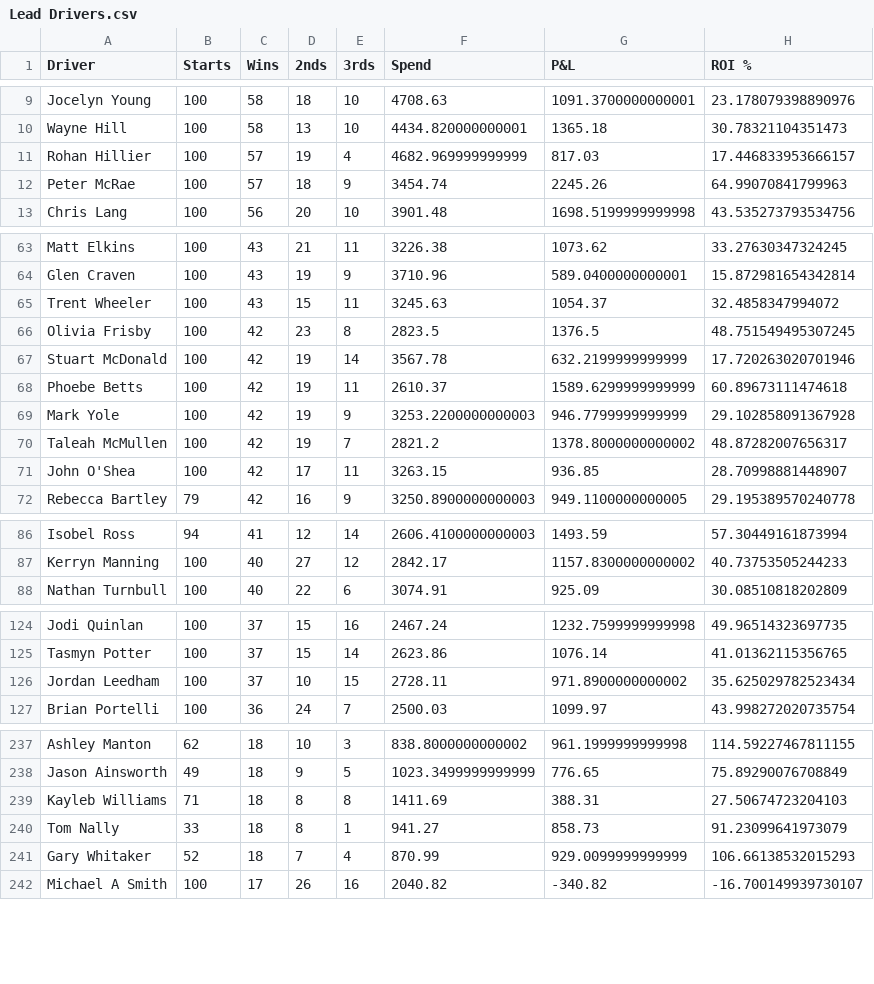
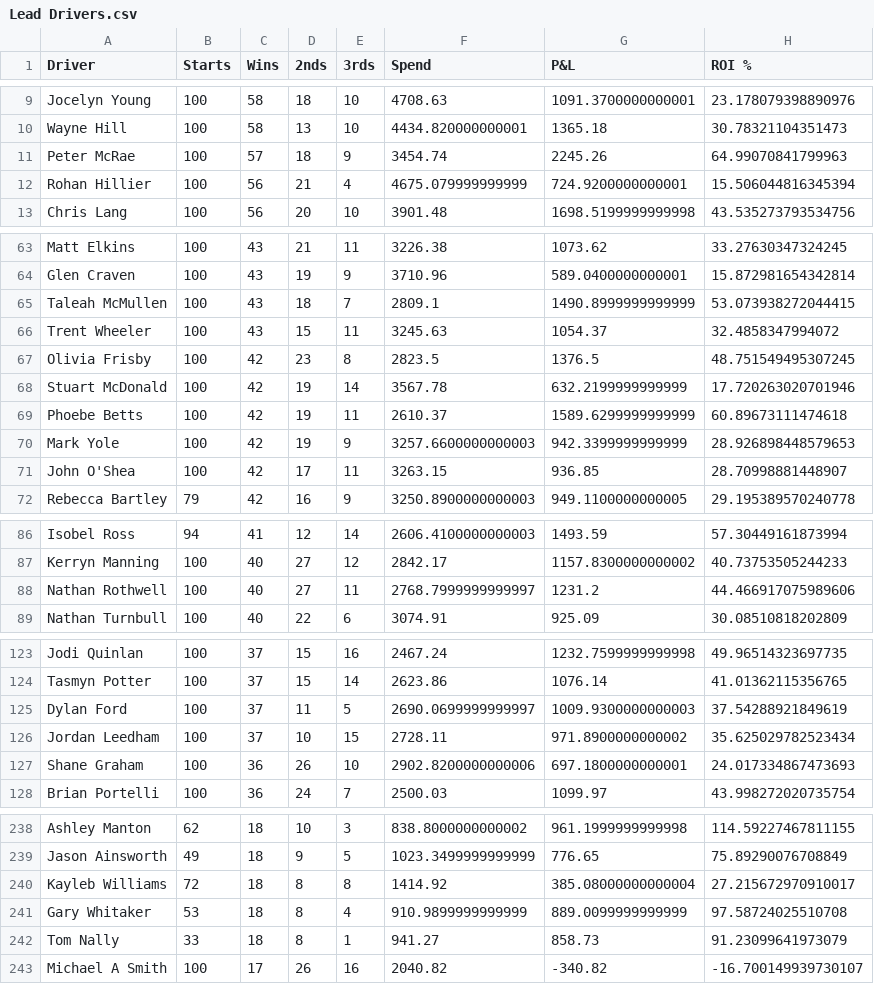
Before and after one commit to harnessapp/harness-csv-data, a CSV file: Lead Drivers.csv, drawn as a sheet; only a part is shown, gaps mark what is left out; the diff covers the shown part only.

```diff
--- a/Lead Drivers.csv
+++ b/Lead Drivers.csv
@@ -10,4 +10,4 @@ Jocelyn Young,100,58,18,10,4708.63,1091.3700000000001,23.178079398890976
 Wayne Hill,100,58,13,10,4434.820000000001,1365.18,30.78321104351473
-Rohan Hillier,100,57,19,4,4682.969999999999,817.03,17.446833953666157
 Peter McRae,100,57,18,9,3454.74,2245.26,64.99070841799963
+Rohan Hillier,100,56,21,4,4675.079999999999,724.9200000000001,15.506044816345394
 Chris Lang,100,56,20,10,3901.48,1698.5199999999998,43.535273793534756
@@ -64,2 +64,3 @@ Matt Elkins,100,43,21,11,3226.38,1073.62,33.27630347324245
 Glen Craven,100,43,19,9,3710.96,589.0400000000001,15.872981654342814
+Taleah McMullen,100,43,18,7,2809.1,1490.8999999999999,53.073938272044415
 Trent Wheeler,100,43,15,11,3245.63,1054.37,32.4858347994072
@@ -68,4 +69,3 @@ Stuart McDonald,100,42,19,14,3567.78,632.2199999999999,17.720263020701946
 Phoebe Betts,100,42,19,11,2610.37,1589.6299999999999,60.89673111474618
-Mark Yole,100,42,19,9,3253.2200000000003,946.7799999999999,29.102858091367928
-Taleah McMullen,100,42,19,7,2821.2,1378.8000000000002,48.87282007656317
+Mark Yole,100,42,19,9,3257.6600000000003,942.3399999999999,28.926898448579653
 John O'Shea,100,42,17,11,3263.15,936.85,28.70998881448907
@@ -87,2 +87,3 @@ Isobel Ross,94,41,12,14,2606.4100000000003,1493.59,57.30449161873994
 Kerryn Manning,100,40,27,12,2842.17,1157.8300000000002,40.73753505244233
+Nathan Rothwell,100,40,27,11,2768.7999999999997,1231.2,44.466917075989606
 Nathan Turnbull,100,40,22,6,3074.91,925.09,30.08510818202809
@@ -125,3 +124,5 @@ Jodi Quinlan,100,37,15,16,2467.24,1232.7599999999998,49.96514323697735
 Tasmyn Potter,100,37,15,14,2623.86,1076.14,41.01362115356765
+Dylan Ford,100,37,11,5,2690.0699999999997,1009.9300000000003,37.54288921849619
 Jordan Leedham,100,37,10,15,2728.11,971.8900000000002,35.625029782523434
+Shane Graham,100,36,26,10,2902.8200000000006,697.1800000000001,24.017334867473693
 Brian Portelli,100,36,24,7,2500.03,1099.97,43.998272020735754
@@ -238,5 +239,5 @@ Ashley Manton,62,18,10,3,838.8000000000002,961.1999999999998,114.59227467811155
 Jason Ainsworth,49,18,9,5,1023.3499999999999,776.65,75.89290076708849
-Kayleb Williams,71,18,8,8,1411.69,388.31,27.50674723204103
+Kayleb Williams,72,18,8,8,1414.92,385.08000000000004,27.215672970910017
+Gary Whitaker,53,18,8,4,910.9899999999999,889.0099999999999,97.58724025510708
 Tom Nally,33,18,8,1,941.27,858.73,91.23099641973079
-Gary Whitaker,52,18,7,4,870.99,929.0099999999999,106.66138532015293
 Michael A Smith,100,17,26,16,2040.82,-340.82,-16.700149939730107
```
Also changed, not shown: 3 added rows, 5 removed rows and 8 edited cells elsewhere in this file, Cold Trainers 30.csv, Hot Trainers 30.csv, 19 other files.
